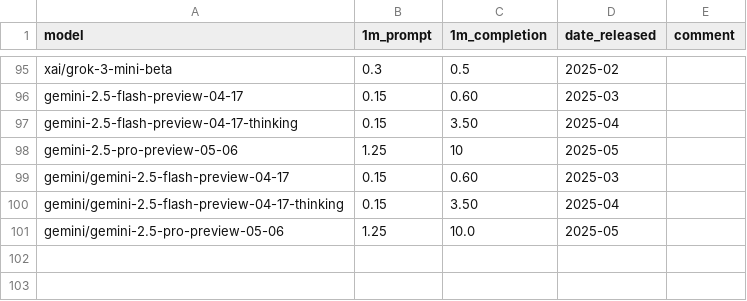
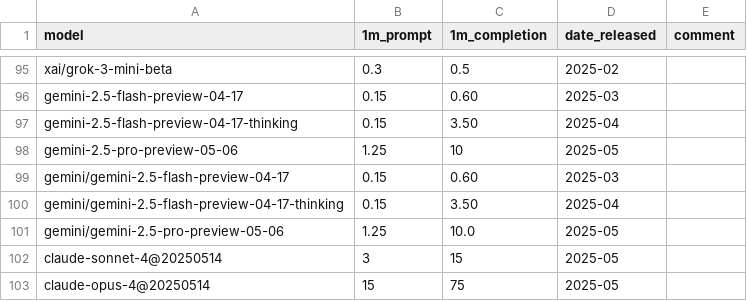
Before and after one commit to maxim-saplin/llm_arithmetic, a CSV file: data/models_metadata.csv, drawn as a sheet; only a part is shown, gaps mark what is left out; the diff names each change by its address in the sheet, - before the commit and + after, or states it on an @@ line.

Commit message:
Claude and Opus 4

```diff
--- a/data/models_metadata.csv
+++ b/data/models_metadata.csv
+row 102: claude-sonnet-4@20250514 | 3 | 15 | 2025-05
+row 103: claude-opus-4@20250514 | 15 | 75 | 2025-05
```
Also changed, not shown: 2 other files.
